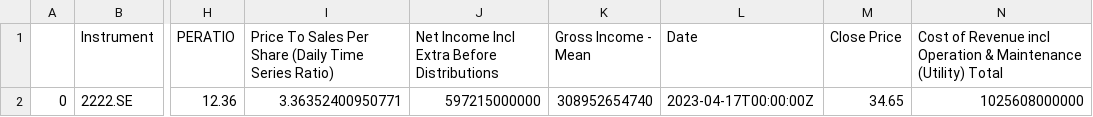
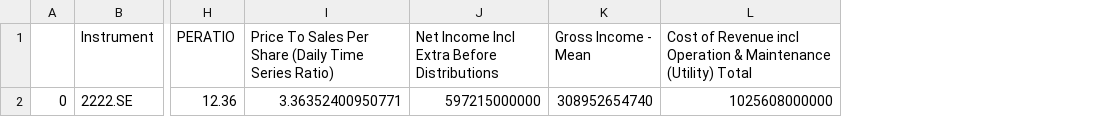
Before and after one commit to LukasPookas123/Equity-Eagle, a CSV file: Data/2222.SE/Fundamentals.csv, drawn as a sheet; only a part is shown, gaps mark what is left out; the diff names each change by its address in the sheet, - before the commit and + after, or states it on an @@ line.

```diff
--- a/Data/2222.SE/Fundamentals.csv
+++ b/Data/2222.SE/Fundamentals.csv
-column L (Date), row 2: 2023-04-17T00:00:00Z
-column M (Close Price), row 2: 34.65
```
Also changed, not shown: Data/AAPL.OQ/Fundamentals.csv, Data/AMZN.OQ/Fundamentals.csv, 8 other files.
